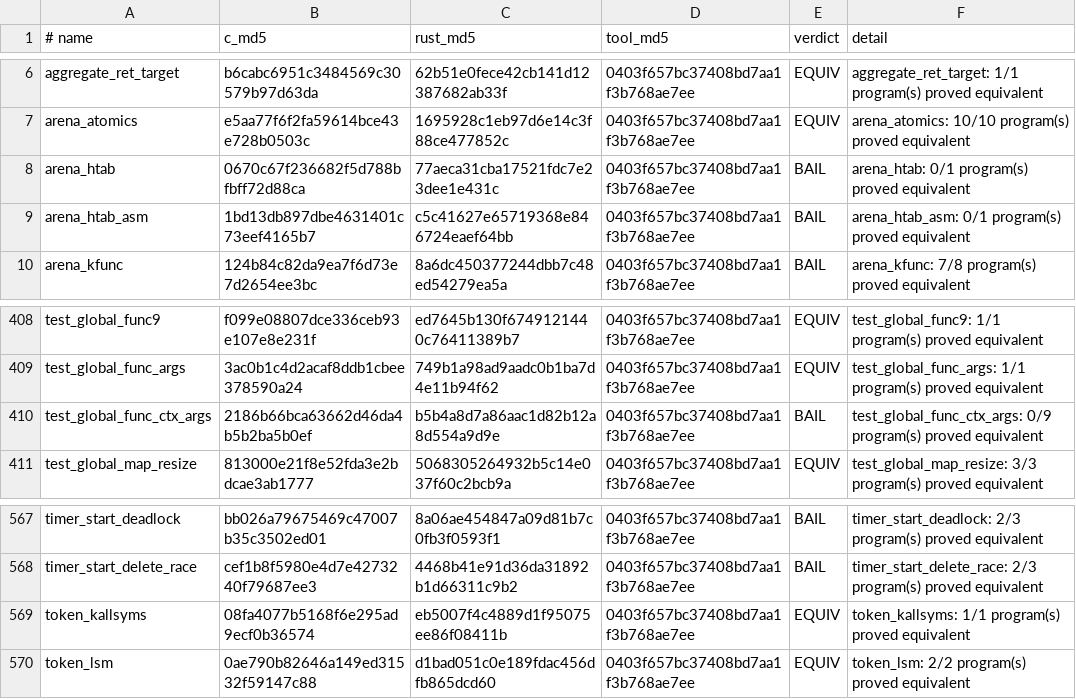
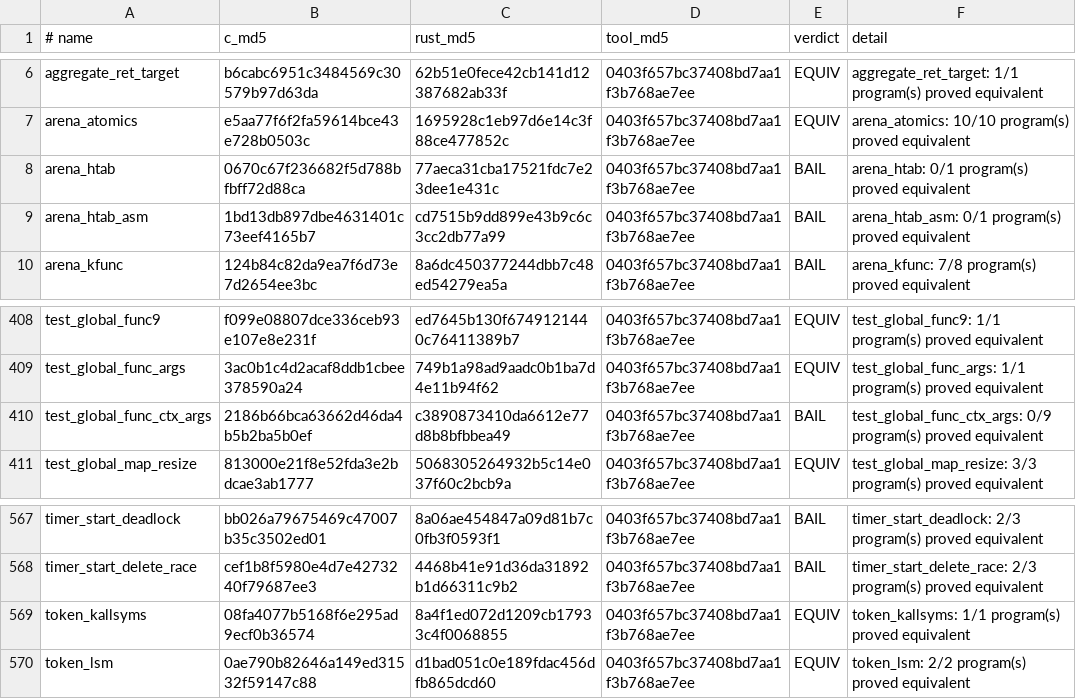
Before and after one commit to prozak/rust-selftests, a TSV file: equiv/results/baseline.tsv, drawn as a sheet; only a part is shown, gaps mark what is left out.

```diff
--- a/equiv/results/baseline.tsv
+++ b/equiv/results/baseline.tsv
@@ -8,3 +8,3 @@ arena_atomics	e5aa77f6f2fa59614bce43e728b0503c	1695928c1eb97d6e14c3f88ce477852c
 arena_htab	0670c67f236682f5d788bfbff72d88ca	77aeca31cba17521fdc7e23dee1e431c	0403f657bc37408bd7aa1f3b768ae7ee	BAIL	arena_htab: 0/1 program(s) proved equivalent
-arena_htab_asm	1bd13db897dbe4631401c73eef4165b7	c5c41627e65719368e846724eaef64bb	0403f657bc37408bd7aa1f3b768ae7ee	BAIL	arena_htab_asm: 0/1 program(s) proved equivalent
+arena_htab_asm	1bd13db897dbe4631401c73eef4165b7	cd7515b9dd899e43b9c6c3cc2db77a99	0403f657bc37408bd7aa1f3b768ae7ee	BAIL	arena_htab_asm: 0/1 program(s) proved equivalent
 arena_kfunc	124b84c82da9ea7f6d73e7d2654ee3bc	8a6dc450377244dbb7c48ed54279ea5a	0403f657bc37408bd7aa1f3b768ae7ee	BAIL	arena_kfunc: 7/8 program(s) proved equivalent
@@ -409,3 +409,3 @@ test_global_func9	f099e08807dce336ceb93e107e8e231f	ed7645b130f6749121440c7641138
 test_global_func_args	3ac0b1c4d2acaf8ddb1cbee378590a24	749b1a98ad9aadc0b1ba7d4e11b94f62	0403f657bc37408bd7aa1f3b768ae7ee	EQUIV	test_global_func_args: 1/1 program(s) proved equivalent
-test_global_func_ctx_args	2186b66bca63662d46da4b5b2ba5b0ef	b5b4a8d7a86aac1d82b12a8d554a9d9e	0403f657bc37408bd7aa1f3b768ae7ee	BAIL	test_global_func_ctx_args: 0/9 program(s) proved equivalent
+test_global_func_ctx_args	2186b66bca63662d46da4b5b2ba5b0ef	c3890873410da6612e77d8b8bfbbea49	0403f657bc37408bd7aa1f3b768ae7ee	BAIL	test_global_func_ctx_args: 0/9 program(s) proved equivalent
 test_global_map_resize	813000e21f8e52fda3e2bdcae3ab1777	5068305264932b5c14e037f60c2bcb9a	0403f657bc37408bd7aa1f3b768ae7ee	EQUIV	test_global_map_resize: 3/3 program(s) proved equivalent
@@ -568,3 +568,3 @@ timer_start_deadlock	bb026a79675469c47007b35c3502ed01	8a06ae454847a09d81b7c0fb3f
 timer_start_delete_race	cef1b8f5980e4d7e4273240f79687ee3	4468b41e91d36da31892b1d66311c9b2	0403f657bc37408bd7aa1f3b768ae7ee	BAIL	timer_start_delete_race: 2/3 program(s) proved equivalent
-token_kallsyms	08fa4077b5168f6e295ad9ecf0b36574	eb5007f4c4889d1f95075ee86f08411b	0403f657bc37408bd7aa1f3b768ae7ee	EQUIV	token_kallsyms: 1/1 program(s) proved equivalent
+token_kallsyms	08fa4077b5168f6e295ad9ecf0b36574	8a4f1ed072d1209cb17933c4f0068855	0403f657bc37408bd7aa1f3b768ae7ee	EQUIV	token_kallsyms: 1/1 program(s) proved equivalent
 token_lsm	0ae790b82646a149ed31532f59147c88	d1bad051c0e189fdac456dfb865dcd60	0403f657bc37408bd7aa1f3b768ae7ee	EQUIV	token_lsm: 2/2 program(s) proved equivalent
```
Also changed, not shown: qemu/gate/baseline.tsv, 2 other files.
